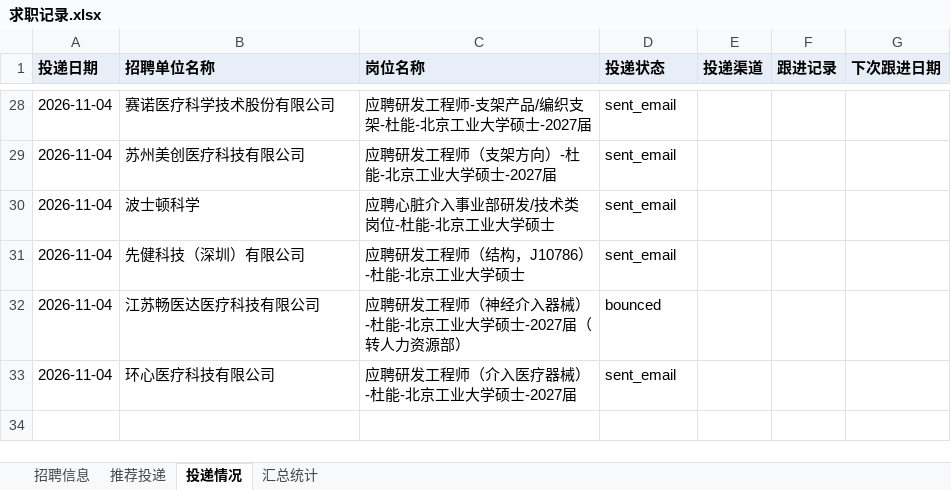
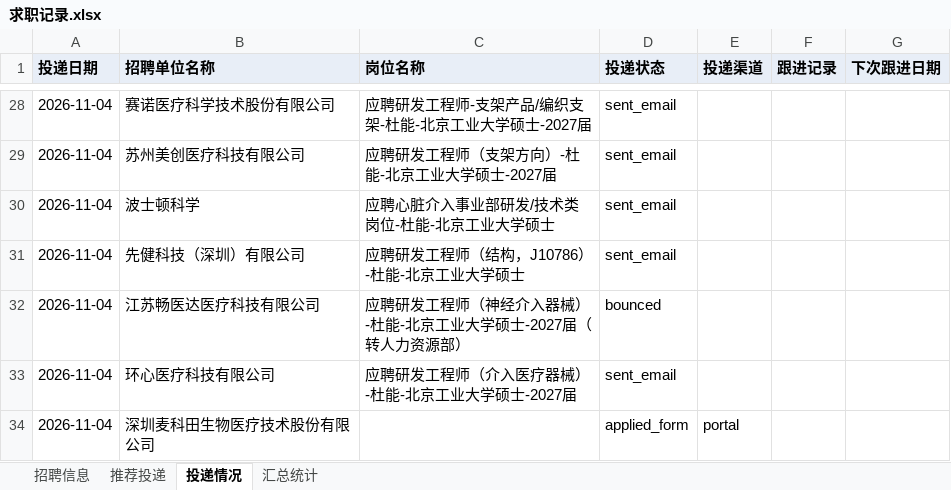
Before and after one commit to Zhengjinweizai/ob-search-vascular-stent, an Excel workbook: 求职记录.xlsx, sheet 投递情况, drawn as a sheet; only a part is shown, gaps mark what is left out; values as stored, in another font and other column widths than the file's, no borders; the diff names each change by its address in the sheet, - before the commit and + after, or states it on an @@ line.

```diff
--- a/求职记录.xlsx (sheet 投递情况)
+++ b/求职记录.xlsx (sheet 投递情况)
+row 34: 2026-11-04 | 深圳麦科田生物医疗技术股份有限公司 |  | applied_form | portal
```
Also changed, not shown: sheet 招聘信息, sheet 推荐投递, sheet 汇总统计, 2 other files.
